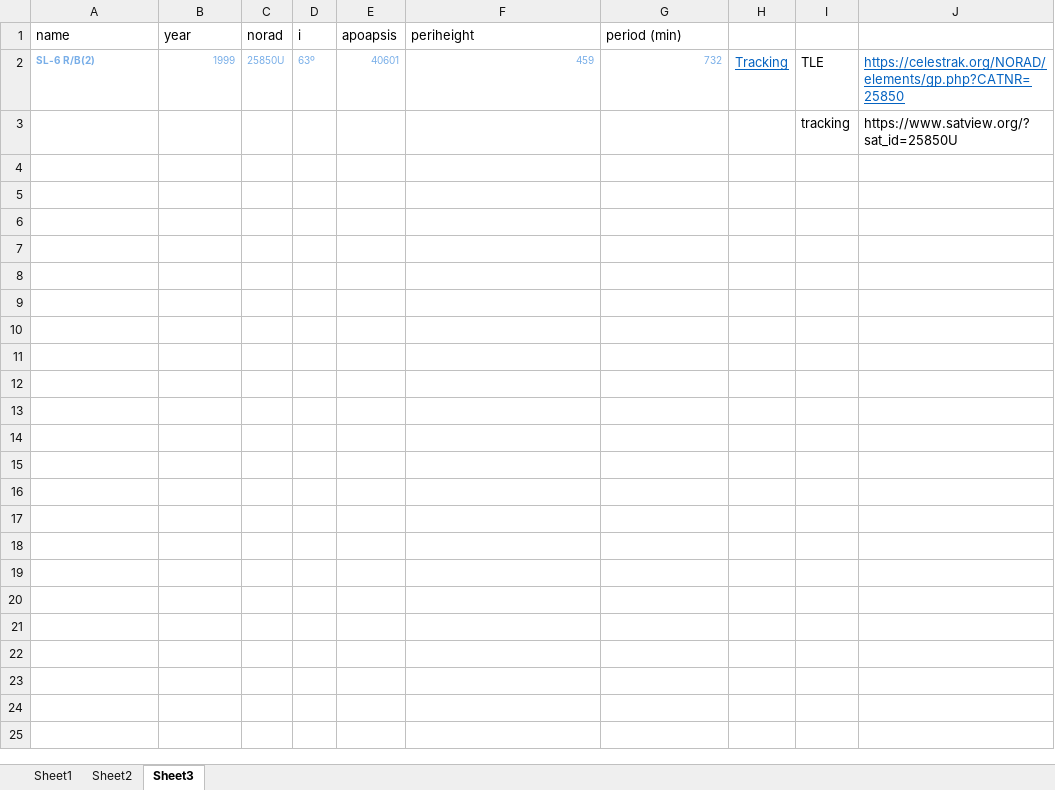
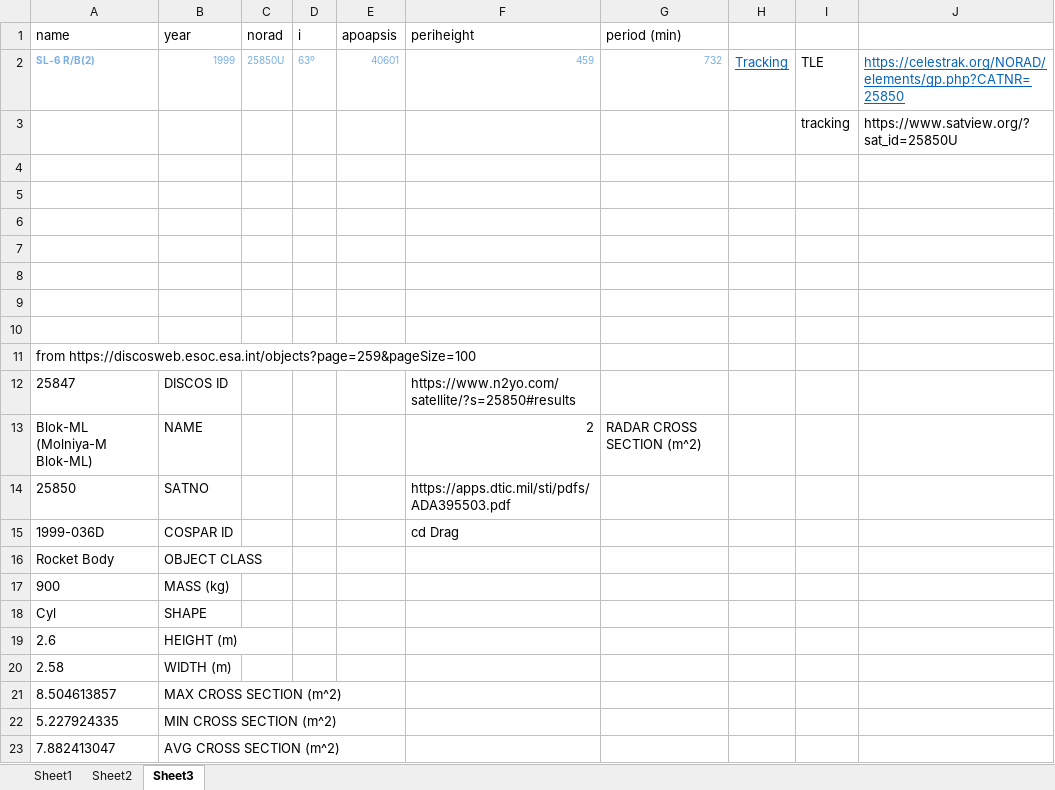
Before and after one commit to sp-droid/polimiCode, an Excel workbook: Orbital Mechanics/Project/Code/Assignment2/to choose.xlsx, sheet Sheet3, drawn as a sheet; values as stored, in another font and other column widths than the file's, no borders; the diff names each change by its address in the sheet, - before the commit and + after, or states it on an @@ line.

```diff
--- a/Orbital Mechanics/Project/Code/Assignment2/to choose.xlsx (sheet Sheet3)
+++ b/Orbital Mechanics/Project/Code/Assignment2/to choose.xlsx (sheet Sheet3)
+row 4: (empty)
+row 5: (empty)
+row 6: (empty)
+row 7: (empty)
+row 8: (empty)
+row 9: (empty)
+row 10: (empty)
+row 11: from https://discosweb.esoc.esa.int/objects?page=259&pageSize=100
+row 12: 25847 | DISCOS ID |  |  |  | https://www.n2yo.com/satellite/?s=25850#results
+row 13: Blok-ML (Molniya-M Blok-ML) | NAME |  |  |  | 2 | RADAR CROSS SECTION (m^2)
+row 14: 25850 | SATNO |  |  |  | https://apps.dtic.mil/sti/pdfs/ADA395503.pdf
+row 15: 1999-036D | COSPAR ID |  |  |  | cd Drag
+row 16: Rocket Body | OBJECT CLASS
+row 17: 900 | MASS (kg)
+row 18: Cyl | SHAPE
+row 19: 2.6 | HEIGHT (m)
+row 20: 2.58 | WIDTH (m)
+row 21: 8.504613857 | MAX CROSS SECTION (m^2)
+row 22: 5.227924335 | MIN CROSS SECTION (m^2)
+row 23: 7.882413047 | AVG CROSS SECTION (m^2)
```
Also changed, not shown: 7 other files.
